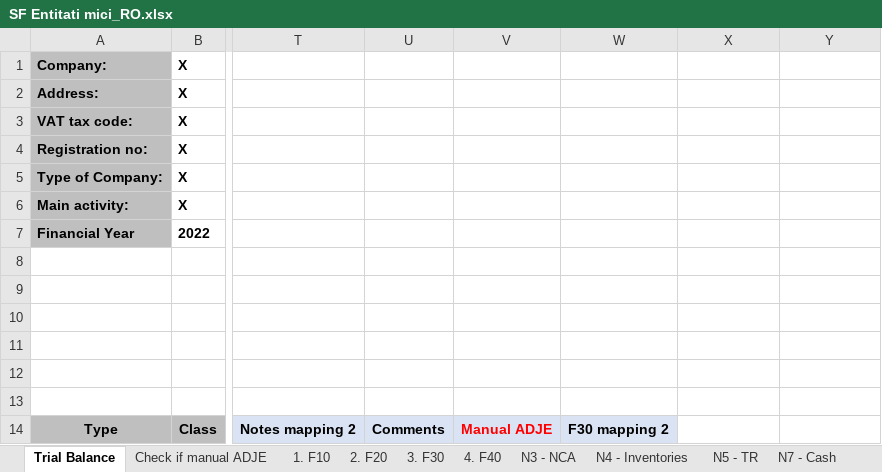
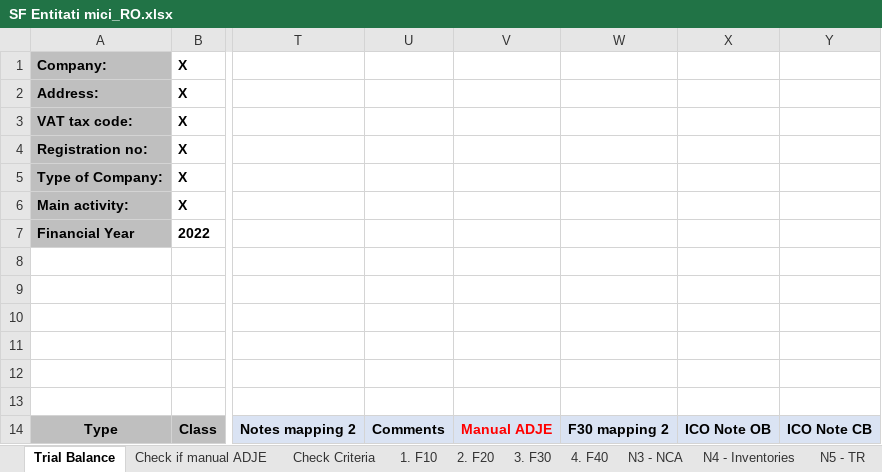
Before and after one commit to GTRDIGITAL/auditAppsMirus, an Excel workbook: Instructions/SF Entitati mici_RO.xlsx, sheet Trial Balance, drawn as a sheet; only a part is shown, gaps mark what is left out; values as stored, in another font and other column widths than the file's, no borders; the diff names each change by its address in the sheet, - before the commit and + after, or states it on an @@ line.

```diff
--- a/Instructions/SF Entitati mici_RO.xlsx (sheet Trial Balance)
+++ b/Instructions/SF Entitati mici_RO.xlsx (sheet Trial Balance)
+sheet tab: Check Criteria
-X14: (empty)
+X14: ICO Note OB
-X14:Y14 fill: none
+X14:Y14 fill: #DAE3F3
-Y14: (empty)
+Y14: ICO Note CB
```
Also changed, not shown: sheet 2. F20, sheet 1. F10, sheet 3. F30, sheet Check if manual ADJE, other sheet tabs, formulas that keep their value, Instructions/SF Entitati mici_EN.xlsx, Instructions/Template FS ENG.xlsx, 3 other files.
